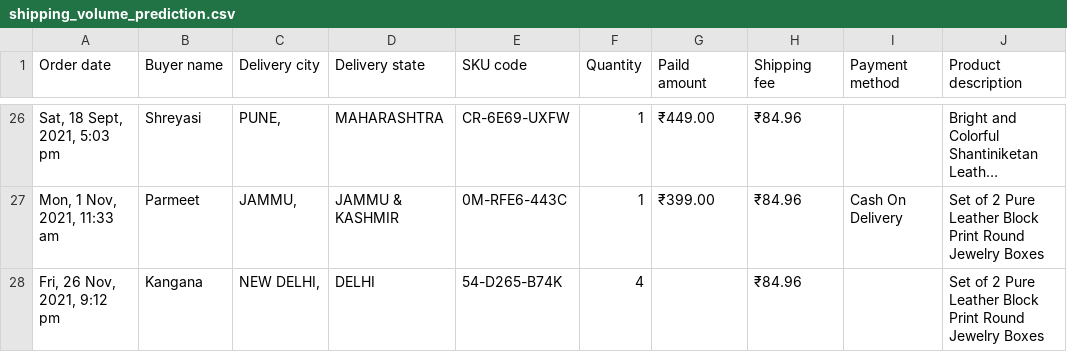
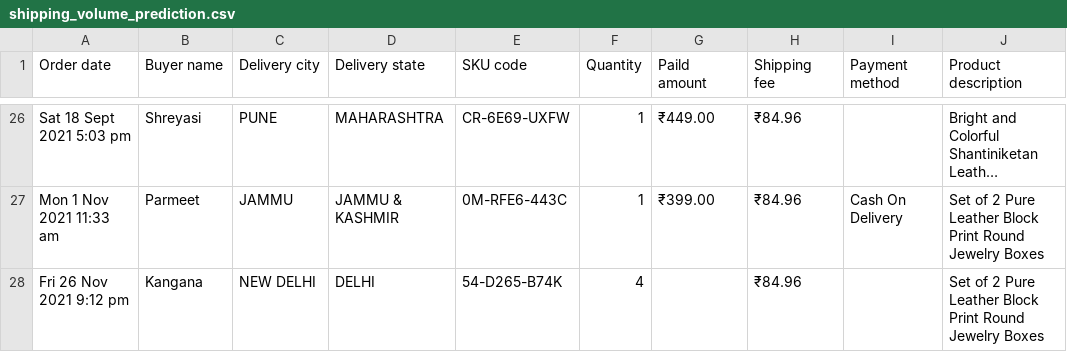
Before and after one commit to CristinaRacovita/CristinaRacovita.github.io, a CSV file: src/assets/shipping_volume_prediction.csv, drawn as a sheet; only a part is shown, gaps mark what is left out; long unchanged cells end in …; the diff covers the shown part only; the diff names each change by its address in the sheet, - before the commit and + after, or states it on an @@ line.

```diff
--- a/src/assets/shipping_volume_prediction.csv
+++ b/src/assets/shipping_volume_prediction.csv
-A26 (Order date): Sat, 18 Sept, 2021, 5:03 pm
+A26 (Order date): Sat 18 Sept 2021 5:03 pm
-C26 (Delivery city): PUNE,
+C26 (Delivery city): PUNE
-A27 (Order date): Mon, 1 Nov, 2021, 11:33 am
+A27 (Order date): Mon 1 Nov 2021 11:33 am
-C27 (Delivery city): JAMMU,
+C27 (Delivery city): JAMMU
-A28 (Order date): Fri, 26 Nov, 2021, 9:12 pm
+A28 (Order date): Fri 26 Nov 2021 9:12 pm
-C28 (Delivery city): NEW DELHI,
+C28 (Delivery city): NEW DELHI
```
Also changed, not shown: 62 edited cells elsewhere in this file, 3 other files.
